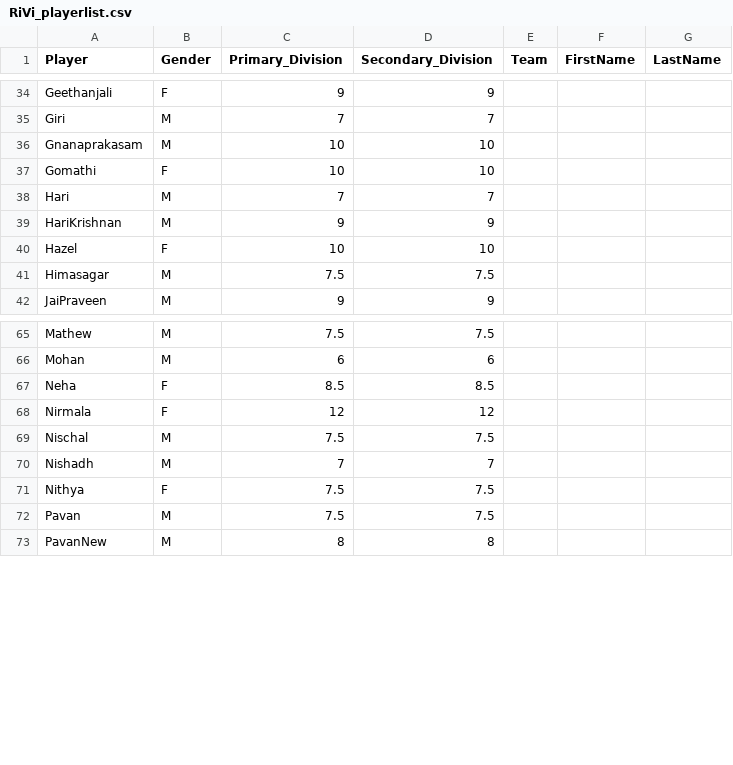
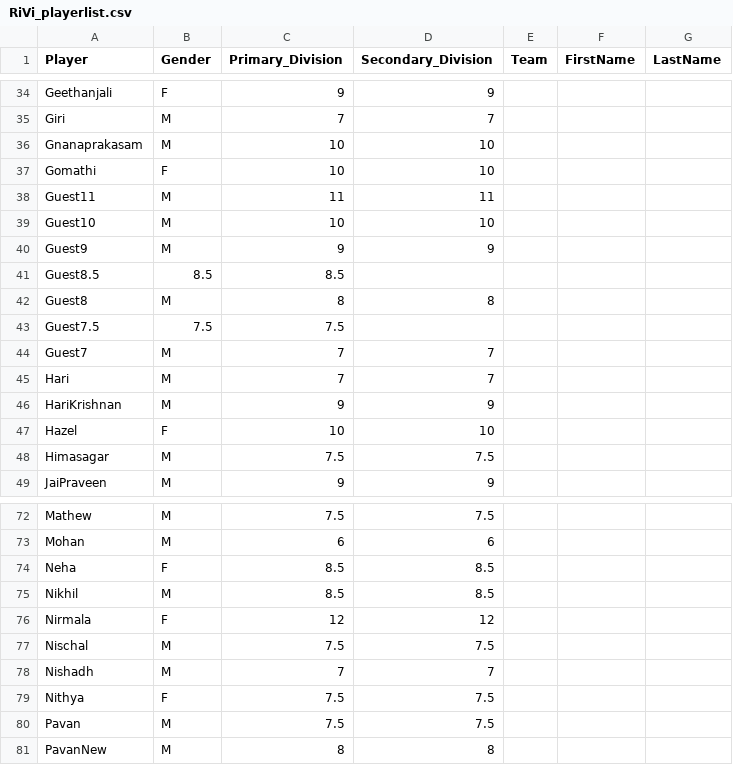
Before and after one commit to jayachandrangs/cbc, a CSV file: RiVi_playerlist.csv, drawn as a sheet; only a part is shown, gaps mark what is left out.

Commit message:
20250325_1.csv

```diff
--- a/RiVi_playerlist.csv
+++ b/RiVi_playerlist.csv
@@ -37,2 +37,9 @@ Gnanaprakasam,M,10,10,,,,
 Gomathi,F,10,10,,,,
+Guest11,M,11,11,,,,
+Guest10,M,10,10,,,,
+Guest9,M,9,9,,,,
+Guest8.5,8.5,8.5,,,,
+Guest8,M,8,8,,,,
+Guest7.5,7.5,7.5,,,,
+Guest7,M,7,7,,,,
 Hari,M,7,7,,,,
@@ -67,2 +74,3 @@ Mohan,M,6,6,,,,
 Neha,F,8.5,8.5,,,,
+Nikhil,M,8.5,8.5,,,,
 Nirmala,F,12,12,,,,
```
